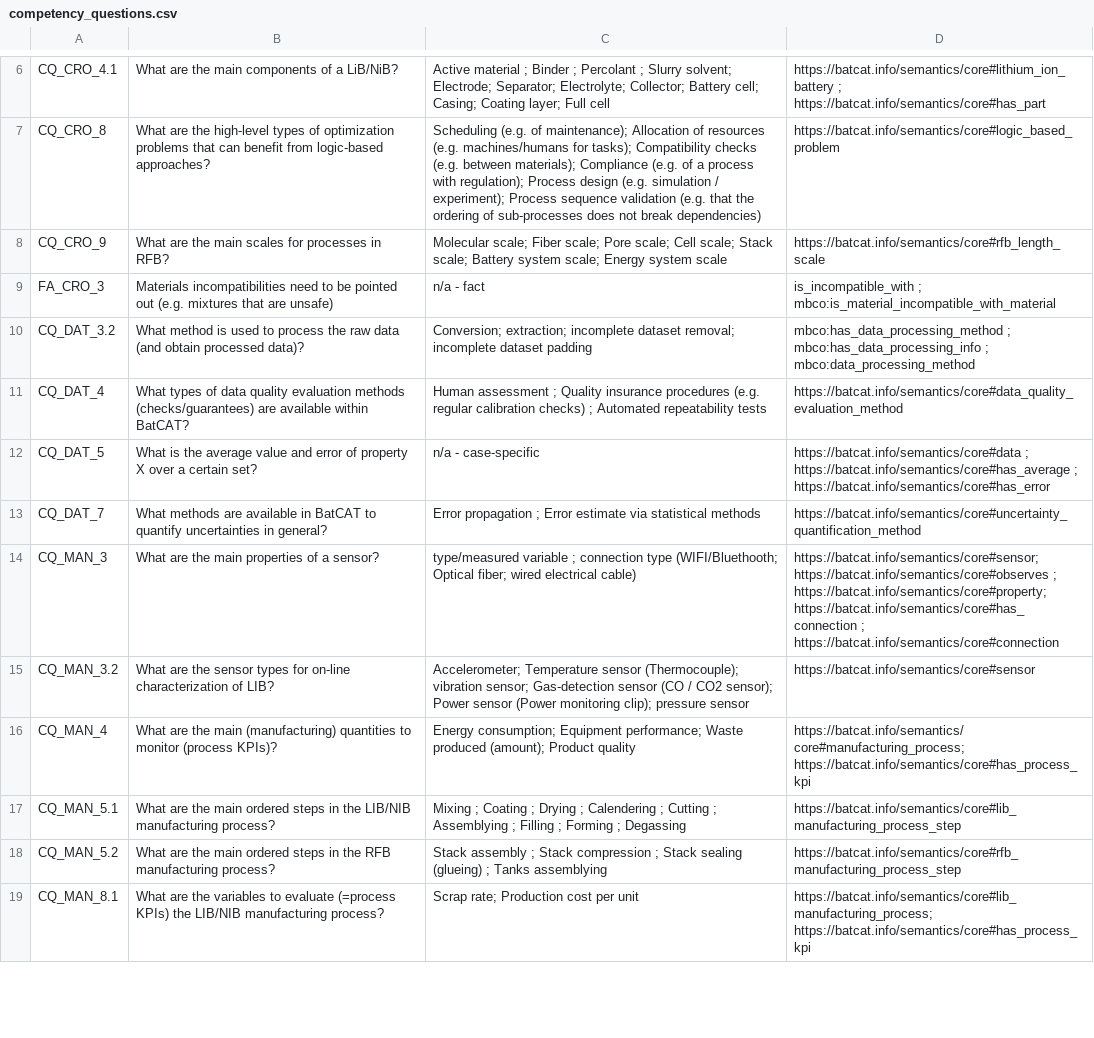
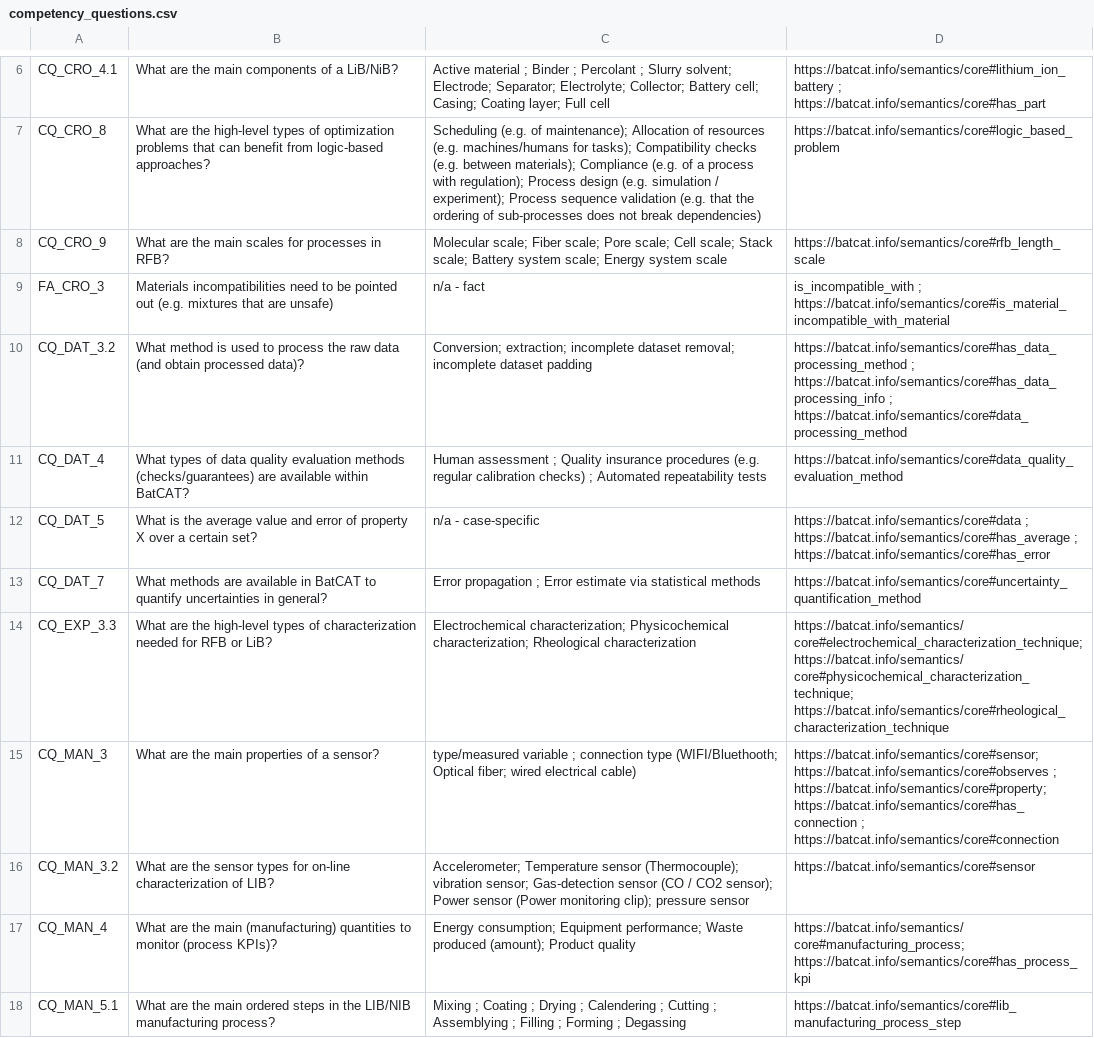
Before and after one commit to HE-BatCAT/lbco, a CSV file: doc/competency_questions.csv, drawn as a sheet; only a part is shown, gaps mark what is left out; the shorter side is filled out with more unchanged rows.

Commit message:
CQ table updated (CQ_EXP_3.3)

```diff
--- a/doc/competency_questions.csv
+++ b/doc/competency_questions.csv
@@ -8,4 +8,4 @@ CQ_CRO_8, What are the high-level types of optimization problems that can benefi
 CQ_CRO_9, What are the main scales for processes in RFB?, Molecular scale; Fiber scale; Pore scale; Cell scale; Stack scale; Battery system scale; Energy system scale , https://batcat.info/semantics/core#rfb_length_scale
-FA_CRO_3, Materials incompatibilities need to be pointed out (e.g. mixtures that are unsafe), n/a - fact, is_incompatible_with ; mbco:is_material_incompatible_with_material
-CQ_DAT_3.2, What method is used to process the raw data (and obtain processed data)?, Conversion; extraction; incomplete dataset removal; incomplete dataset padding, mbco:has_data_processing_method ; mbco:has_data_processing_info ; mbco:data_processing_method
+FA_CRO_3, Materials incompatibilities need to be pointed out (e.g. mixtures that are unsafe), n/a - fact, is_incompatible_with ; https://batcat.info/semantics/core#is_material_incompatible_with_material
+CQ_DAT_3.2, What method is used to process the raw data (and obtain processed data)?, Conversion; extraction; incomplete dataset removal; incomplete dataset padding, https://batcat.info/semantics/core#has_data_processing_method ; https://batcat.info/semantics/core#has_data_processing_info ; https://batcat.info/semantics/core#data_processing_method
 CQ_DAT_4, What types of data quality evaluation methods (checks/guarantees) are available within BatCAT? , Human assessment ; Quality insurance procedures (e.g. regular calibration checks) ; Automated repeatability tests , https://batcat.info/semantics/core#data_quality_evaluation_method
@@ -13,2 +13,3 @@ CQ_DAT_5, What is the average value and error of property X over a certain set?
 CQ_DAT_7, What methods are available in BatCAT to quantify uncertainties in general?, Error propagation ; Error estimate via statistical methods, https://batcat.info/semantics/core#uncertainty_quantification_method
+CQ_EXP_3.3, What are the high-level types of characterization needed for RFB or LiB?, Electrochemical characterization; Physicochemical characterization; Rheological characterization, https://batcat.info/semantics/core#electrochemical_characterization_technique; https://batcat.info/semantics/core#physicochemical_characterization_technique; https://batcat.info/semantics/core#rheological_characterization_technique
 CQ_MAN_3, What are the main properties of a sensor?, type/measured variable ; connection type (WIFI/Bluethooth; Optical fiber; wired electrical cable), https://batcat.info/semantics/core#sensor; https://batcat.info/semantics/core#observes ; https://batcat.info/semantics/core#property; https://batcat.info/semantics/core#has_connection ; https://batcat.info/semantics/core#connection
```
